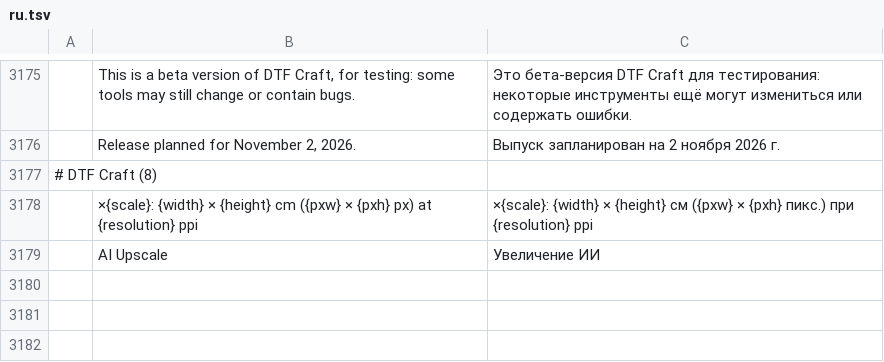
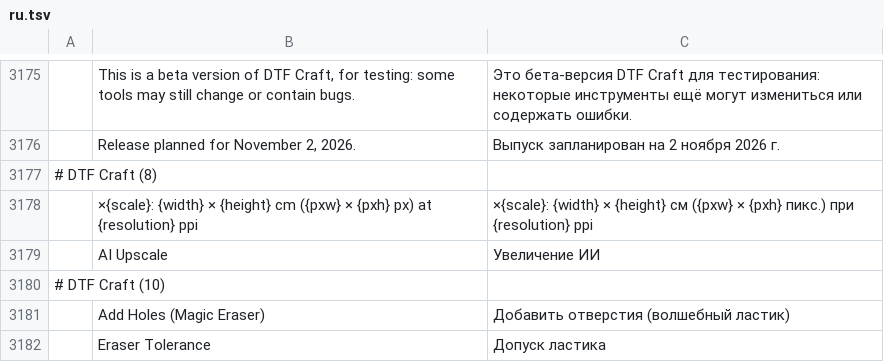
Before and after one commit to 37deuxglacet-lang/dtf-craft, a TSV file: crates/ui-egui/src/i18n/ru.tsv, drawn as a sheet; only a part is shown, gaps mark what is left out; the diff names each change by its address in the sheet, - before the commit and + after, or states it on an @@ line.

```diff
--- a/crates/ui-egui/src/i18n/ru.tsv
+++ b/crates/ui-egui/src/i18n/ru.tsv
+row 3180: # DTF Craft (10)
+row 3181:  | Add Holes (Magic Eraser) | Добавить отверстия (волшебный ластик)
+row 3182:  | Eraser Tolerance | Допуск ластика
```
Also changed, not shown: crates/ui-egui/src/i18n/de.tsv, crates/ui-egui/src/i18n/el.tsv, 22 other files.
